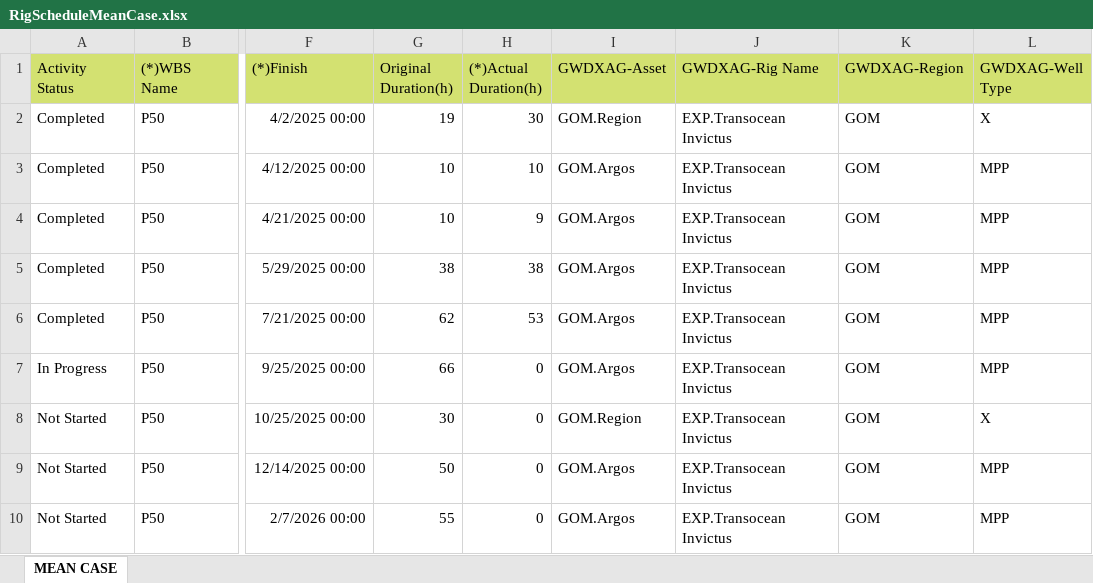
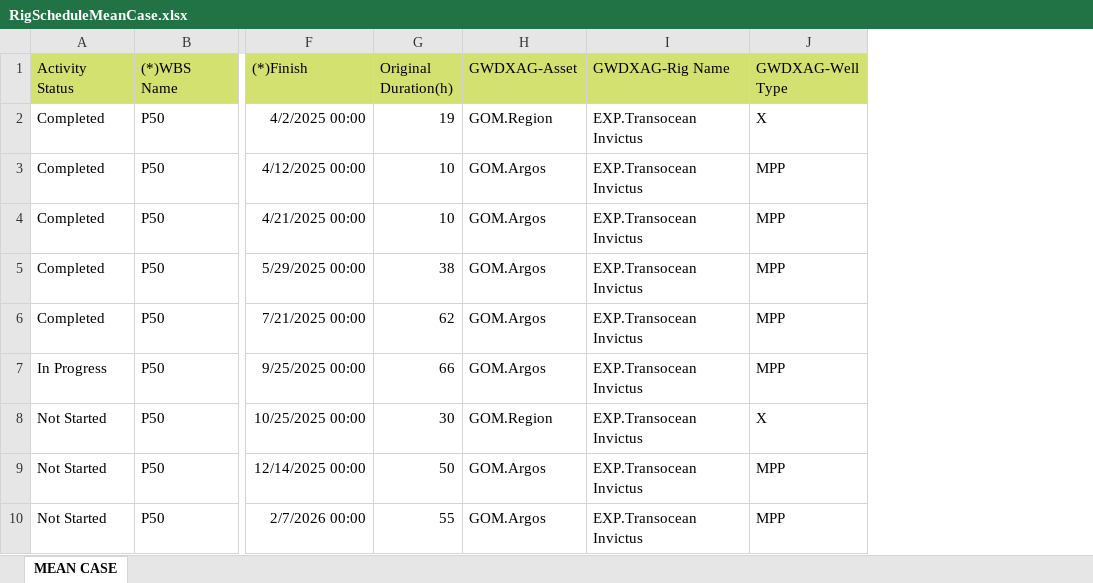
Before and after one commit to Ancientfall/logisticsdashboard, an Excel workbook: excel-data/excel-files/RigScheduleMeanCase.xlsx, sheet MEAN CASE, drawn as a sheet; only a part is shown, gaps mark what is left out; values as stored, in another font and other column widths than the file's, no borders; the diff names each change by its address in the sheet, - before the commit and + after, or states it on an @@ line.

```diff
--- a/excel-data/excel-files/RigScheduleMeanCase.xlsx (sheet MEAN CASE)
+++ b/excel-data/excel-files/RigScheduleMeanCase.xlsx (sheet MEAN CASE)
-column H ((*)Actual Duration(h)), rows 2-10: 30 | 10 | 9 | 38 | 53 | 0 | 0 | 0 | 0
-column K (GWDXAG-Region), rows 2-10: all GOM
```
Also changed, not shown: 12 other files.
